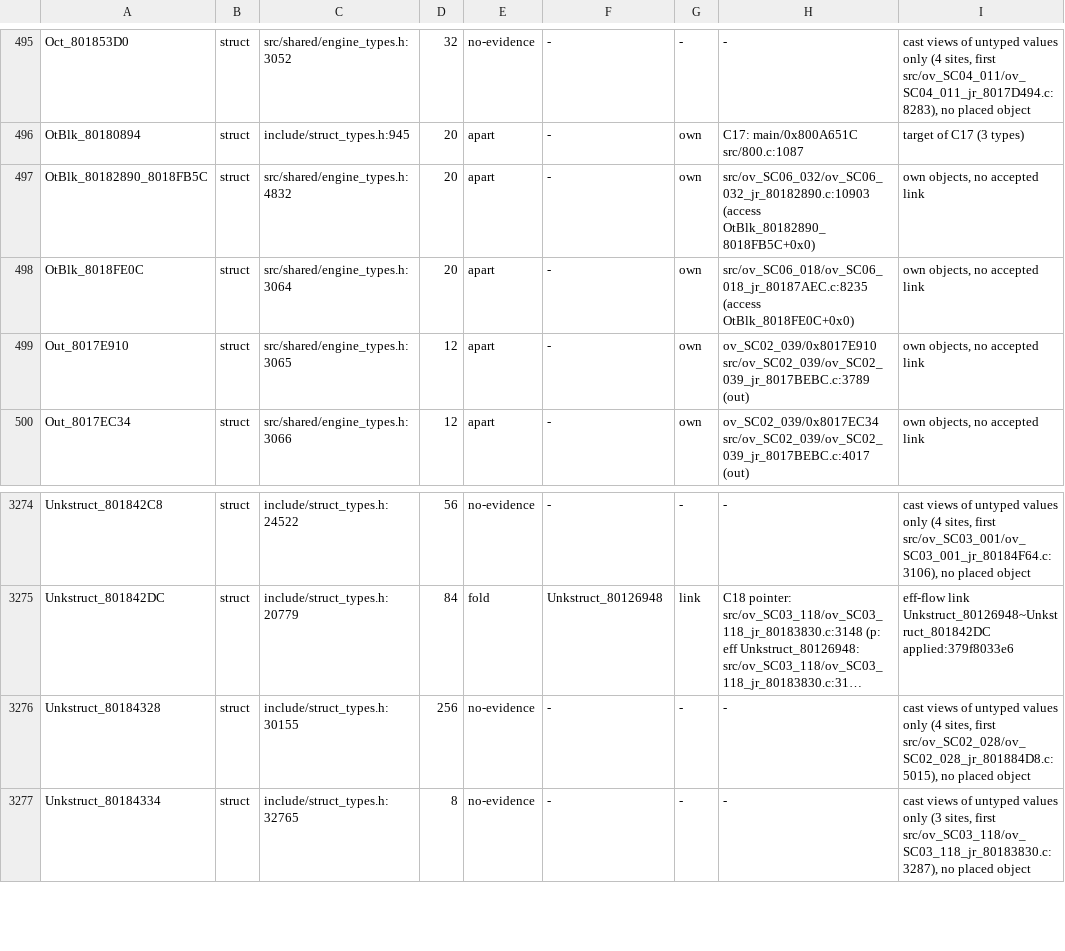
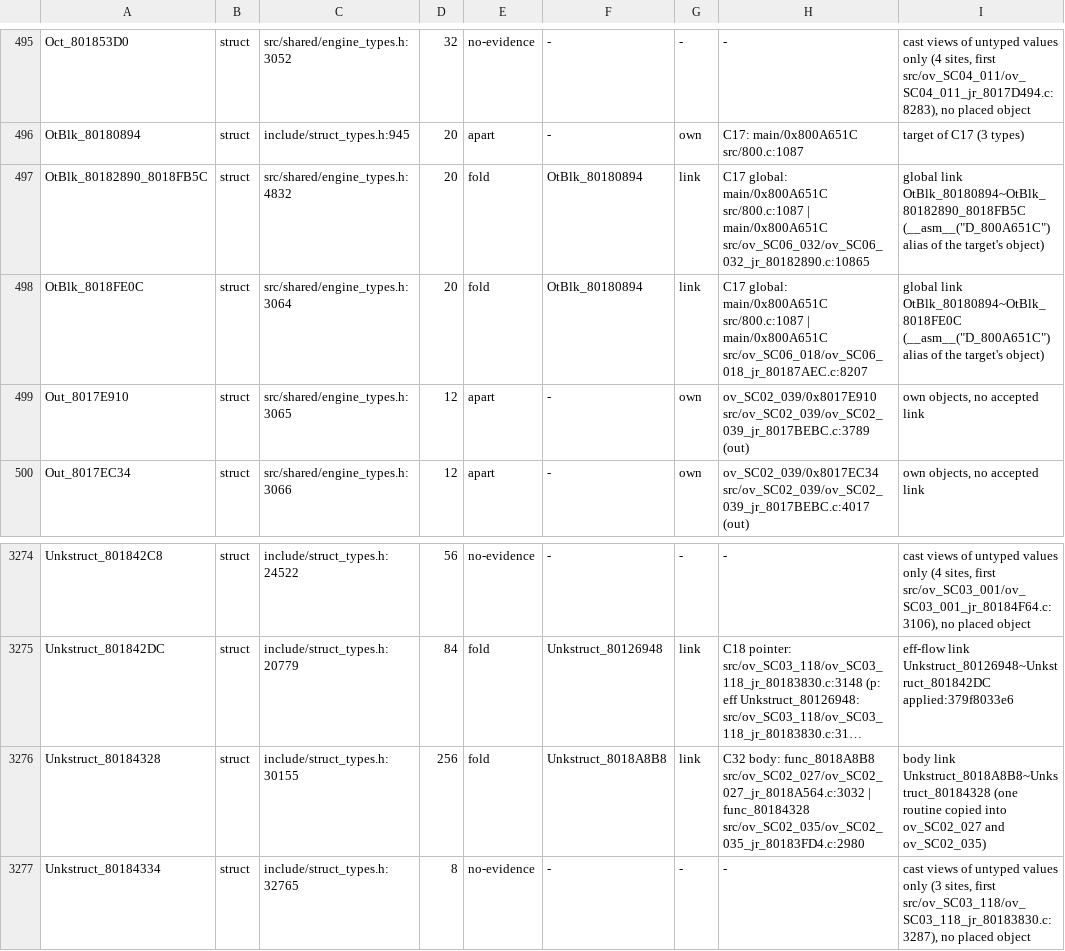
Before and after one commit to Druthulu/BFM-decomp, a TSV file: config/struct_dispositions.tsv, drawn as a sheet; only a part is shown, gaps mark what is left out; long unchanged cells end in …; the diff names each change by its address in the sheet, - before the commit and + after, or states it on an @@ line.

Commit message:
T7.c13: C32/C17: link rows Unkstruct_80184328 -> 8018A8B8, two OtBlk aliases -> OtBlk_80180894

```diff
--- a/config/struct_dispositions.tsv
+++ b/config/struct_dispositions.tsv
-E497:E498: apart
+E497:E498: fold
-F497:F498: -
+F497:F498: OtBlk_80180894
-G497:G498: own
+G497:G498: link
-H497: src/ov_SC06_032/ov_SC06_032_jr_80182890.c:10903 (access OtBlk_80182890_8018FB5C+0x0)
+H497: C17 global: main/0x800A651C src/800.c:1087 | main/0x800A651C src/ov_SC06_032/ov_SC06_032_jr_80182890.c:10865
-I497: own objects, no accepted link
+I497: global link OtBlk_80180894~OtBlk_80182890_8018FB5C (__asm__("D_800A651C") alias of the target's object)
-H498: src/ov_SC06_018/ov_SC06_018_jr_80187AEC.c:8235 (access OtBlk_8018FE0C+0x0)
+H498: C17 global: main/0x800A651C src/800.c:1087 | main/0x800A651C src/ov_SC06_018/ov_SC06_018_jr_80187AEC.c:8207
-I498: own objects, no accepted link
+I498: global link OtBlk_80180894~OtBlk_8018FE0C (__asm__("D_800A651C") alias of the target's object)
-E3276: no-evidence
+E3276: fold
-F3276: -
+F3276: Unkstruct_8018A8B8
-G3276: -
+G3276: link
-H3276: -
+H3276: C32 body: func_8018A8B8 src/ov_SC02_027/ov_SC02_027_jr_8018A564.c:3032 | func_80184328 src/ov_SC02_035/ov_SC02_035_jr_80183FD4.c:2980
-I3276: cast views of untyped values only (4 sites, first src/ov_SC02_028/ov_SC02_028_jr_801884D8.c:5015), no placed object
+I3276: body link Unkstruct_8018A8B8~Unkstruct_80184328 (one routine copied into ov_SC02_027 and ov_SC02_035)
```
